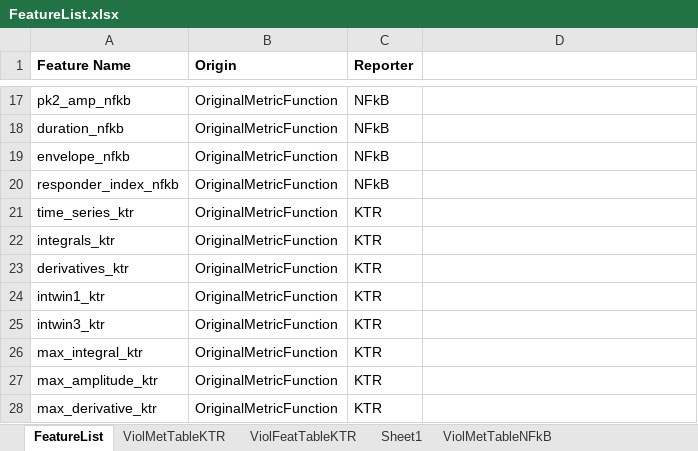
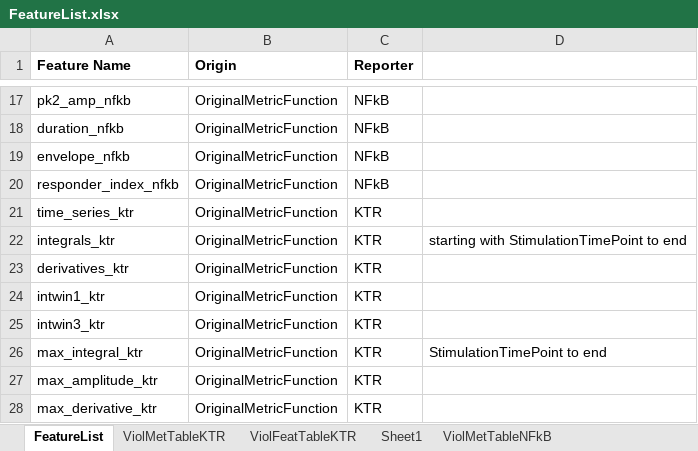
Before and after one commit to stefanieluecke/MACKtrack-for-NFkappaB-and-p38-dynamics, an Excel workbook: Metrics_SL/FeatureList.xlsx, sheet FeatureList, drawn as a sheet; only a part is shown, gaps mark what is left out; values as stored, in another font and other column widths than the file's, no borders; charts and pictures not drawn; the diff covers the shown part only; the diff names each change by its address in the sheet, - before the commit and + after, or states it on an @@ line.

```diff
--- a/Metrics_SL/FeatureList.xlsx (sheet FeatureList)
+++ b/Metrics_SL/FeatureList.xlsx (sheet FeatureList)
-D22: (empty)
+D22: starting with StimulationTimePoint to end
-D26: (empty)
+D26: StimulationTimePoint to end
```
Also changed, not shown: 2 added rows and 10 edited cells elsewhere in this sheet, sheet ViolFeatTableKTR, sheet ViolFeatTableNFkB, charts or pictures, 10 other files.
